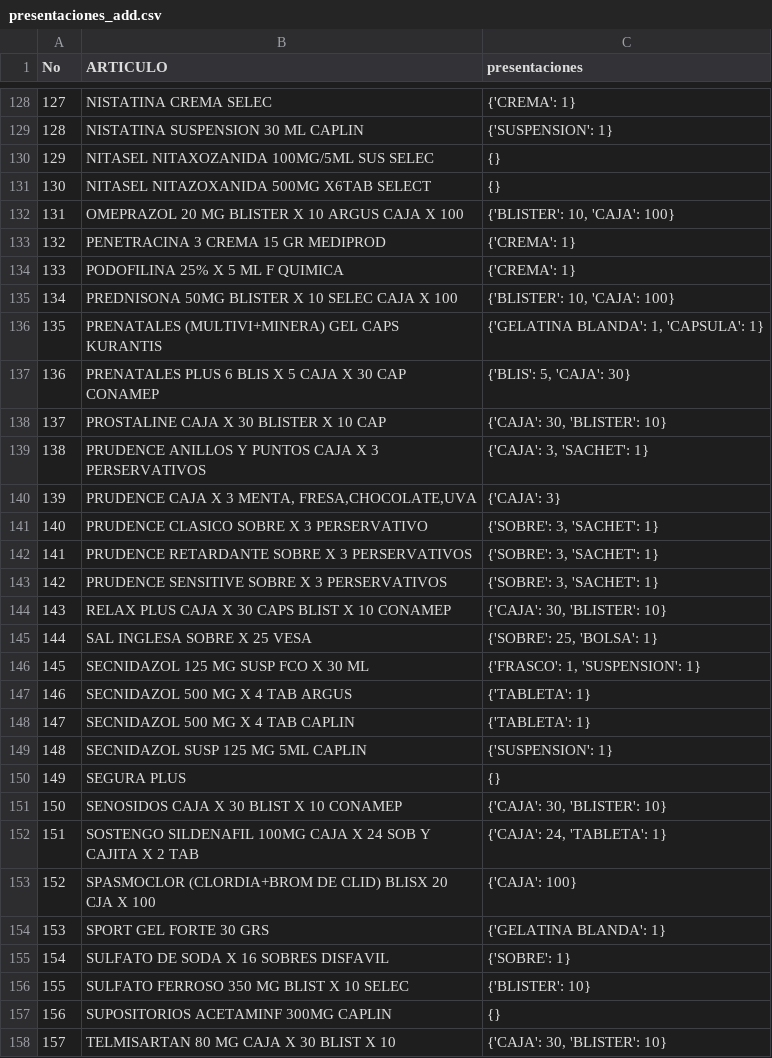
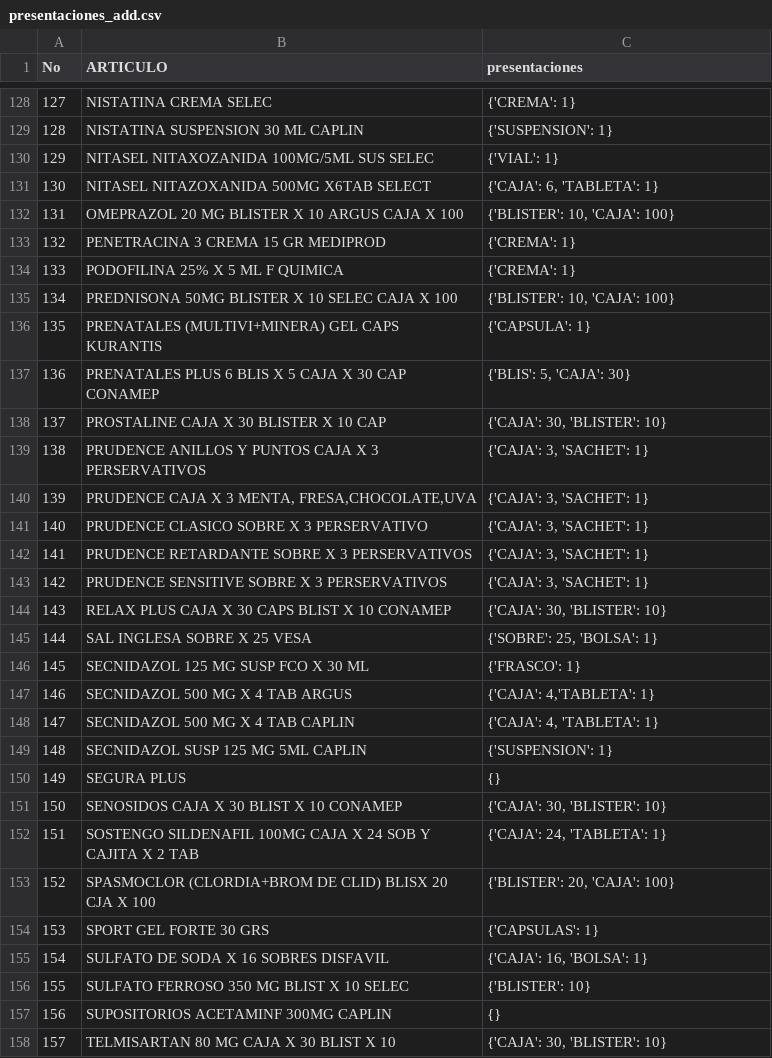
Before and after one commit to cor22982/Farmacia-Deseret, a CSV file: presentaciones_add.csv, drawn as a sheet; only a part is shown, gaps mark what is left out; the diff covers the shown part only.

Commit message:
feat Add of presentaciones

```diff
--- a/presentaciones_add.csv
+++ b/presentaciones_add.csv
@@ -129,4 +129,4 @@ No,ARTICULO,presentaciones
 128,NISTATINA SUSPENSION  30 ML CAPLIN ,"{'SUSPENSION': 1}"
-129,NITASEL NITAXOZANIDA 100MG/5ML SUS SELEC ,"{}"
-130,NITASEL NITAZOXANIDA 500MG X6TAB SELECT,{}
+129,NITASEL NITAXOZANIDA 100MG/5ML SUS SELEC ,"{'VIAL': 1}"
+130,NITASEL NITAZOXANIDA 500MG X6TAB SELECT,"{'CAJA': 6, 'TABLETA': 1}"
 131,OMEPRAZOL 20 MG BLISTER X 10 ARGUS CAJA X 100,"{'BLISTER': 10, 'CAJA': 100}"
@@ -135,3 +135,3 @@ No,ARTICULO,presentaciones
 134,PREDNISONA 50MG BLISTER X 10 SELEC CAJA X 100,"{'BLISTER': 10, 'CAJA': 100}"
-135,PRENATALES (MULTIVI+MINERA) GEL CAPS KURANTIS ,"{'GELATINA BLANDA': 1, 'CAPSULA': 1}"
+135,PRENATALES (MULTIVI+MINERA) GEL CAPS KURANTIS ,"{'CAPSULA': 1}"
 136,PRENATALES PLUS 6 BLIS X 5 CAJA X 30 CAP CONAMEP,"{'BLIS': 5, 'CAJA': 30}"
@@ -139,11 +139,11 @@ No,ARTICULO,presentaciones
 138,PRUDENCE ANILLOS Y PUNTOS CAJA X 3 PERSERVATIVOS,"{'CAJA': 3, 'SACHET': 1}"
-139,"PRUDENCE CAJA X 3   MENTA, FRESA,CHOCOLATE,UVA",{'CAJA': 3}
-140,PRUDENCE CLASICO SOBRE X 3 PERSERVATIVO,"{'SOBRE': 3, 'SACHET': 1}"
-141,PRUDENCE RETARDANTE SOBRE X 3 PERSERVATIVOS ,"{'SOBRE': 3, 'SACHET': 1}"
-142,PRUDENCE SENSITIVE SOBRE X 3 PERSERVATIVOS ,"{'SOBRE': 3, 'SACHET': 1}"
+139,"PRUDENCE CAJA X 3   MENTA, FRESA,CHOCOLATE,UVA","{'CAJA': 3, 'SACHET': 1}"
+140,PRUDENCE CLASICO SOBRE X 3 PERSERVATIVO,"{'CAJA': 3, 'SACHET': 1}"
+141,PRUDENCE RETARDANTE SOBRE X 3 PERSERVATIVOS ,"{'CAJA': 3, 'SACHET': 1}"
+142,PRUDENCE SENSITIVE SOBRE X 3 PERSERVATIVOS ,"{'CAJA': 3, 'SACHET': 1}"
 143,RELAX PLUS CAJA X 30 CAPS BLIST X 10 CONAMEP,"{'CAJA': 30, 'BLISTER': 10}"
 144,SAL INGLESA SOBRE X 25 VESA,"{'SOBRE': 25, 'BOLSA': 1}"
-145,SECNIDAZOL 125 MG SUSP FCO X 30 ML,"{'FRASCO': 1, 'SUSPENSION': 1}"
-146,SECNIDAZOL 500 MG X 4 TAB ARGUS,{'TABLETA': 1}
-147,SECNIDAZOL 500 MG X 4 TAB CAPLIN,{'TABLETA': 1}
+145,SECNIDAZOL 125 MG SUSP FCO X 30 ML,"{'FRASCO': 1}"
+146,SECNIDAZOL 500 MG X 4 TAB ARGUS,"{'CAJA': 4,'TABLETA': 1}"
+147,SECNIDAZOL 500 MG X 4 TAB CAPLIN,"{'CAJA': 4, 'TABLETA': 1}"
 148,SECNIDAZOL SUSP 125 MG 5ML CAPLIN ,{'SUSPENSION': 1}
@@ -152,5 +152,5 @@ No,ARTICULO,presentaciones
 151,SOSTENGO SILDENAFIL 100MG CAJA X 24 SOB Y CAJITA X 2 TAB,"{'CAJA': 24, 'TABLETA': 1}"
-152,SPASMOCLOR (CLORDIA+BROM DE CLID) BLISX 20 CJA X 100,{'CAJA': 100}
-153,SPORT GEL FORTE 30 GRS,{'GELATINA BLANDA': 1}
-154,SULFATO DE SODA X 16 SOBRES DISFAVIL,{'SOBRE': 1}
+152,SPASMOCLOR (CLORDIA+BROM DE CLID) BLISX 20 CJA X 100,"{'BLISTER': 20, 'CAJA': 100}"
+153,SPORT GEL FORTE 30 GRS,{'CAPSULAS': 1}
+154,SULFATO DE SODA X 16 SOBRES DISFAVIL,"{'CAJA': 16, 'BOLSA': 1}"
 155,SULFATO FERROSO 350 MG BLIST X 10 SELEC,{'BLISTER': 10}
```
Also changed, not shown: 5 edited cells elsewhere in this file, 1 other file.
